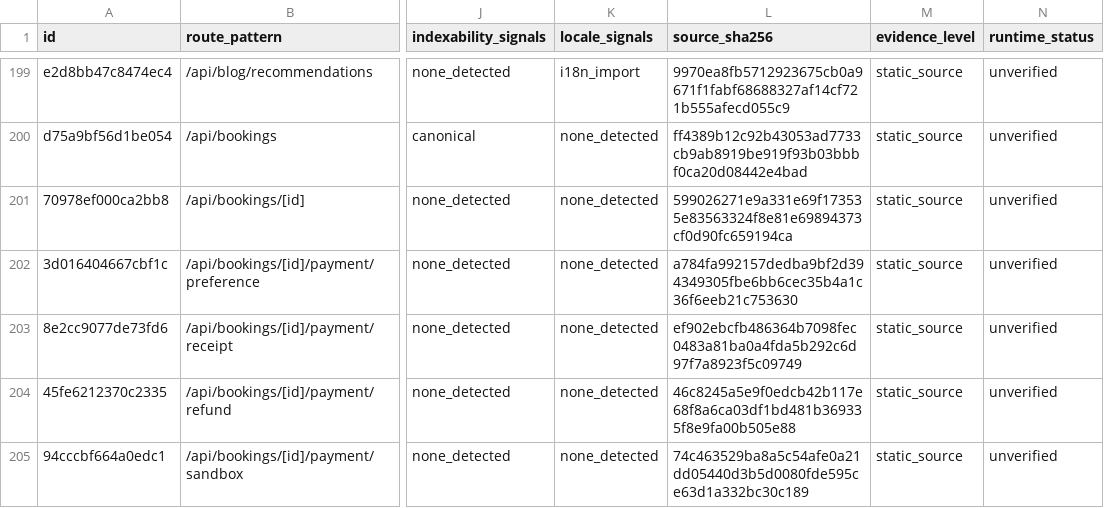
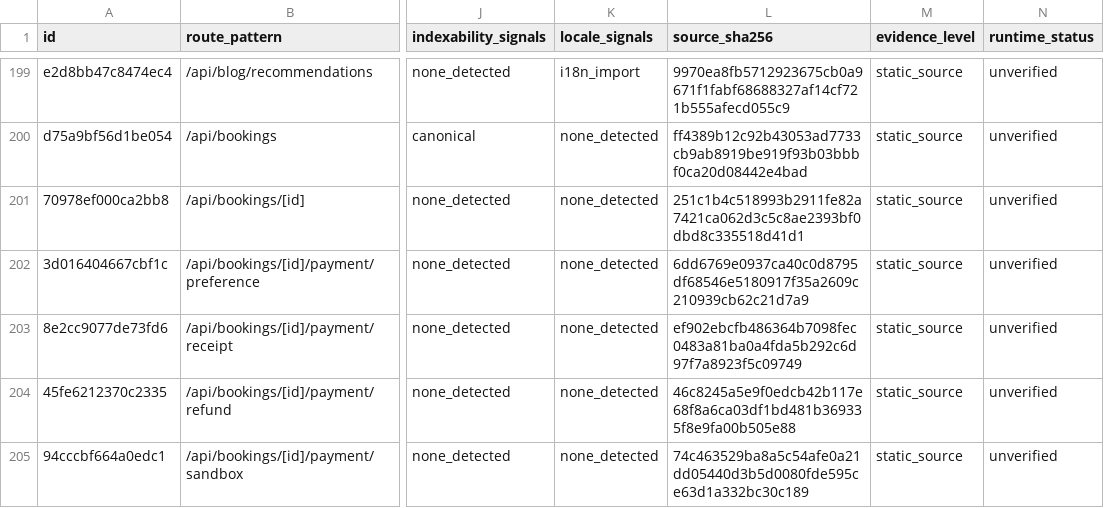
Before and after one commit to Evdokimychev/argentina-travel, a CSV file: docs/audit/route-inventory.csv, drawn as a sheet; only a part is shown, gaps mark what is left out; the diff covers the shown part only; the diff names each change by its address in the sheet, - before the commit and + after, or states it on an @@ line.

```diff
--- a/docs/audit/route-inventory.csv
+++ b/docs/audit/route-inventory.csv
-L201 (source_sha256): 599026271e9a331e69f173535e83563324f8e81e69894373cf0d90fc659194ca
+L201 (source_sha256): 251c1b4c518993b2911fe82a7421ca062d3c5c8ae2393bf0dbd8c335518d41d1
-L202 (source_sha256): a784fa992157dedba9bf2d394349305fbe6bb6cec35b4a1c36f6eeb21c753630
+L202 (source_sha256): 6dd6769e0937ca40c0d8795df68546e5180917f35a2609c210939cb62c21d7a9
```
Also changed, not shown: 5 edited cells elsewhere in this file, docs/audit/route-component-data-matrix.csv, 5 other files.
